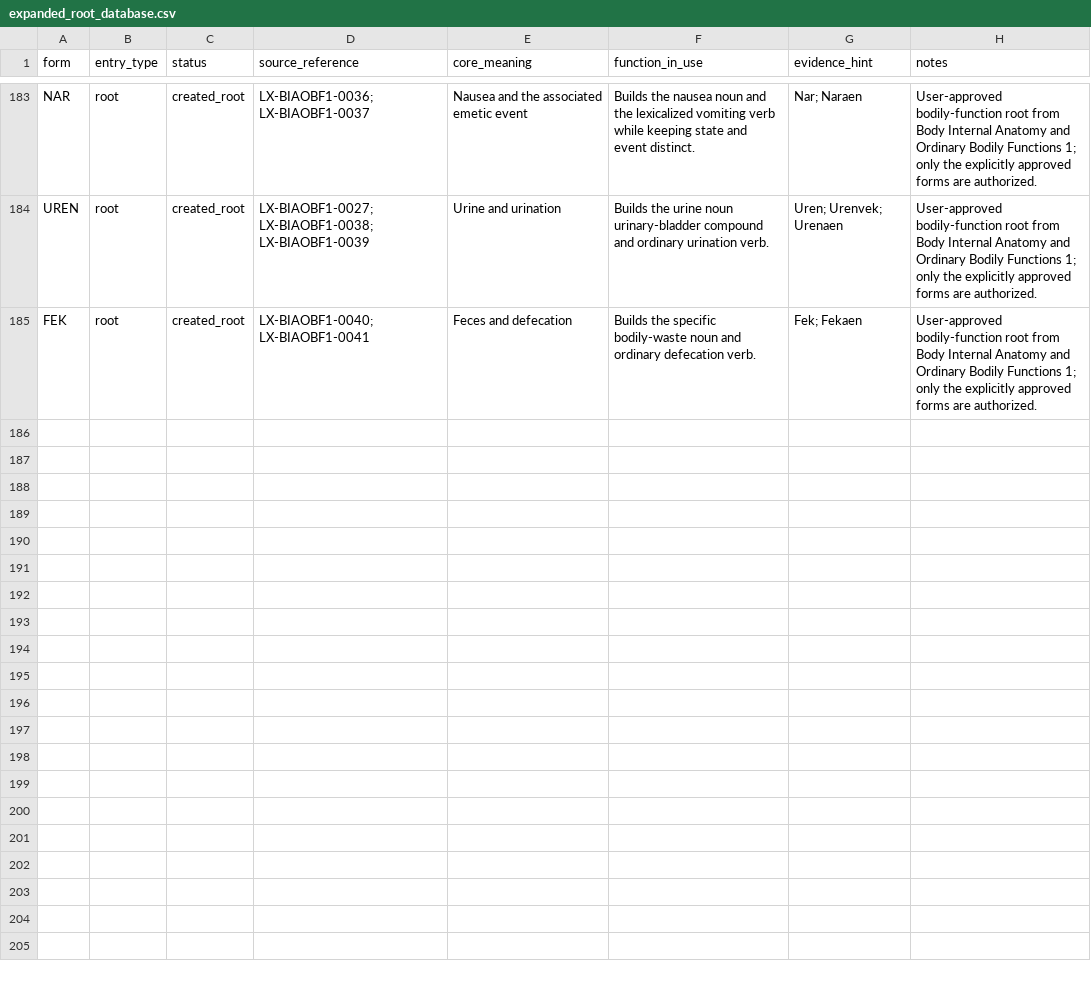
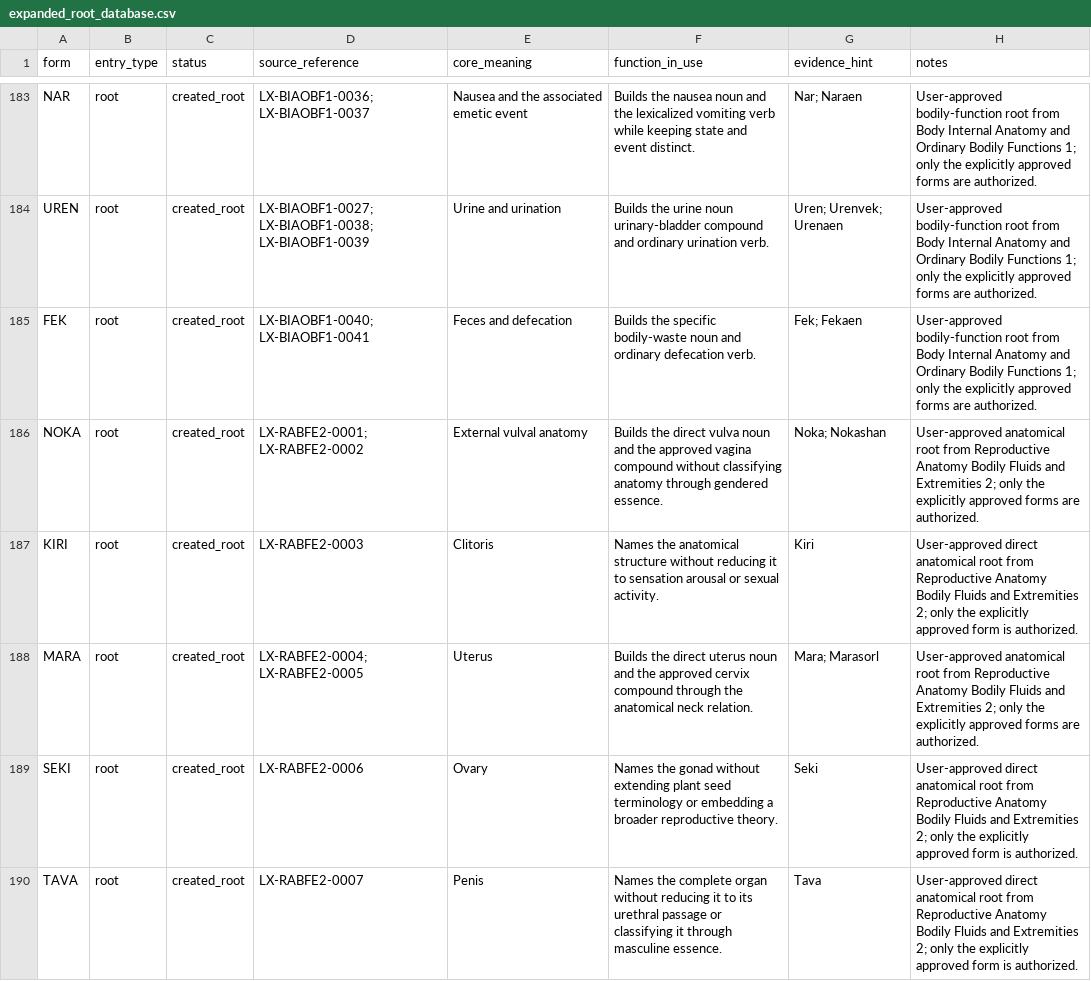
Before and after one commit to artistbaron-cmyk/celan-database, a CSV file: data/expanded_root_database.csv, drawn as a sheet; only a part is shown, gaps mark what is left out; the diff covers the shown part only.

```diff
--- a/data/expanded_root_database.csv
+++ b/data/expanded_root_database.csv
@@ -185 +185,6 @@ UREN,root,created_root,LX-BIAOBF1-0027; LX-BIAOBF1-0038; LX-BIAOBF1-0039,Urine a
 FEK,root,created_root,LX-BIAOBF1-0040; LX-BIAOBF1-0041,Feces and defecation,Builds the specific bodily-waste noun and ordinary defecation verb.,Fek; Fekaen,User-approved bodily-function root from Body Internal Anatomy and Ordinary Bodily Functions 1; only the explicitly approved forms are authorized.
+NOKA,root,created_root,LX-RABFE2-0001; LX-RABFE2-0002,External vulval anatomy,Builds the direct vulva noun and the approved vagina compound without classifying anatomy through gendered essence.,Noka; Nokashan,User-approved anatomical root from Reproductive Anatomy Bodily Fluids and Extremities 2; only the explicitly approved forms are authorized.
+KIRI,root,created_root,LX-RABFE2-0003,Clitoris,Names the anatomical structure without reducing it to sensation arousal or sexual activity.,Kiri,User-approved direct anatomical root from Reproductive Anatomy Bodily Fluids and Extremities 2; only the explicitly approved form is authorized.
+MARA,root,created_root,LX-RABFE2-0004; LX-RABFE2-0005,Uterus,Builds the direct uterus noun and the approved cervix compound through the anatomical neck relation.,Mara; Marasorl,User-approved anatomical root from Reproductive Anatomy Bodily Fluids and Extremities 2; only the explicitly approved forms are authorized.
+SEKI,root,created_root,LX-RABFE2-0006,Ovary,Names the gonad without extending plant seed terminology or embedding a broader reproductive theory.,Seki,User-approved direct anatomical root from Reproductive Anatomy Bodily Fluids and Extremities 2; only the explicitly approved form is authorized.
+TAVA,root,created_root,LX-RABFE2-0007,Penis,Names the complete organ without reducing it to its urethral passage or classifying it through masculine essence.,Tava,User-approved direct anatomical root from Reproductive Anatomy Bodily Fluids and Extremities 2; only the explicitly approved form is authorized.
```
Also changed, not shown: 4 added rows elsewhere in this file, data/expanded_root_crosswalk.csv, 7 other files.
